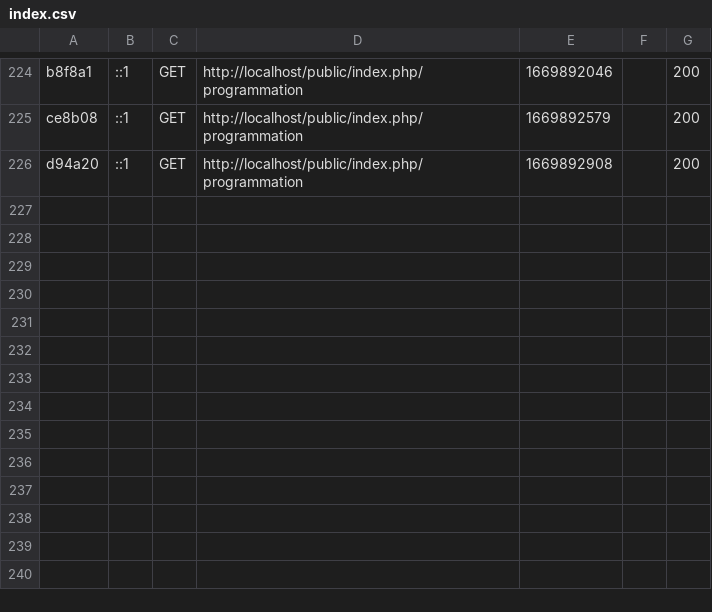
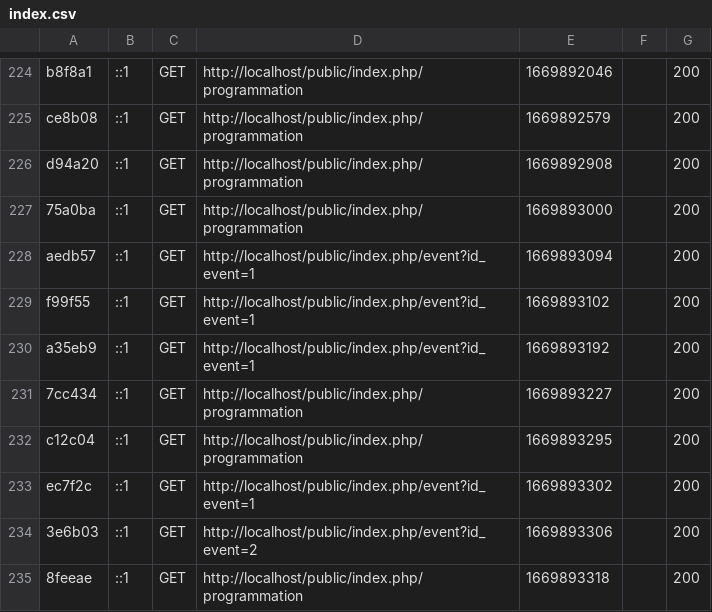
Before and after one commit to MathieuLePuil/SAE301-3event, a CSV file: var/cache/dev/profiler/index.csv, drawn as a sheet; only a part is shown, gaps mark what is left out.

Commit message:
:rocket: | Réactivité du bouton réserver dans la page /Programmation/

```diff
--- a/var/cache/dev/profiler/index.csv
+++ b/var/cache/dev/profiler/index.csv
@@ -226 +226,10 @@ ce8b08,::1,GET,http://localhost/public/index.php/programmation,1669892579,,200
 d94a20,::1,GET,http://localhost/public/index.php/programmation,1669892908,,200
+75a0ba,::1,GET,http://localhost/public/index.php/programmation,1669893000,,200
+aedb57,::1,GET,http://localhost/public/index.php/event?id_event=1,1669893094,,200
+f99f55,::1,GET,http://localhost/public/index.php/event?id_event=1,1669893102,,200
+a35eb9,::1,GET,http://localhost/public/index.php/event?id_event=1,1669893192,,200
+7cc434,::1,GET,http://localhost/public/index.php/programmation,1669893227,,200
+c12c04,::1,GET,http://localhost/public/index.php/programmation,1669893295,,200
+ec7f2c,::1,GET,http://localhost/public/index.php/event?id_event=1,1669893302,,200
+3e6b03,::1,GET,http://localhost/public/index.php/event?id_event=2,1669893306,,200
+8feeae,::1,GET,http://localhost/public/index.php/programmation,1669893318,,200
```
Also changed, not shown: 4 other files.
